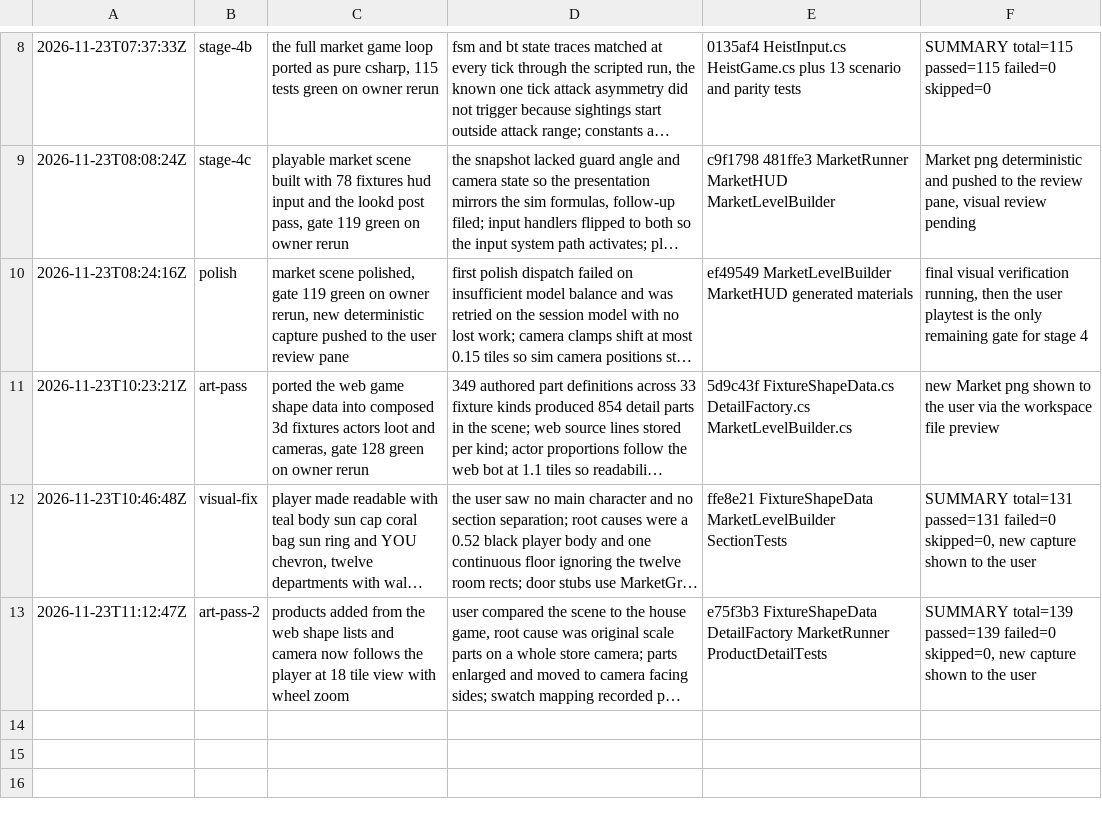
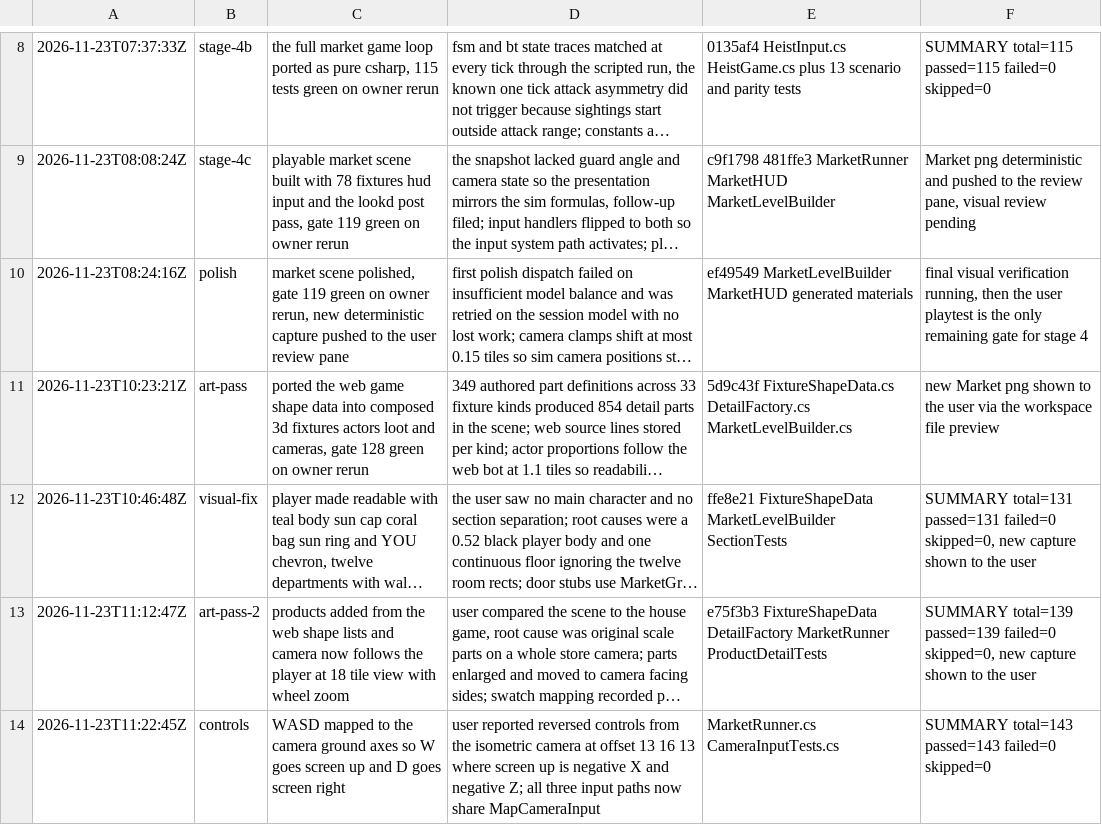
Before and after one commit to hwngtr/npc-heist-unity, a TSV file: .audit/unity-port.tsv, drawn as a sheet; only a part is shown, gaps mark what is left out; long unchanged cells end in …; the diff names each change by its address in the sheet, - before the commit and + after, or states it on an @@ line.

Commit message:
Record the camera-relative controls verification

```diff
--- a/.audit/unity-port.tsv
+++ b/.audit/unity-port.tsv
+row 14: 2026-11-23T11:22:45Z | controls | WASD mapped to the camera ground axes so W goes screen up and D goes screen right | user reported reversed controls from the isometric camera at offset 13 16 13 where screen up is negative X and negative Z; all three input paths now share MapCameraInput | MarketRunner.cs CameraInputTests.cs | SUMMARY total=143 passed=143 failed=0 skipped=0
```
